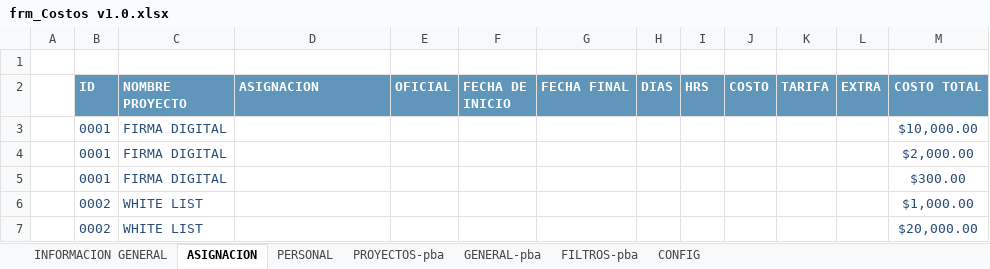
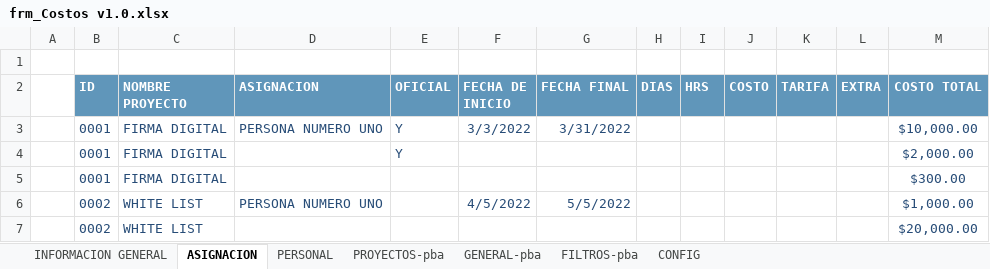
Before and after one commit to JuliaBecerraT/20220308-Formatos, an Excel workbook: frm_Costos v1.0.xlsx, sheet ASIGNACION, drawn as a sheet; values as stored, in another font and other column widths than the file's, no borders; table styles not drawn; removed rows and columns are numbered as before the commit, all else as after; the diff names each change by its address in the sheet, - before the commit and + after, or states it on an @@ line.

Commit message:
docs: updt Formulas hoja de personal y general

```diff
--- a/frm_Costos v1.0.xlsx (sheet ASIGNACION)
+++ b/frm_Costos v1.0.xlsx (sheet ASIGNACION)
-row 3:  | 0001 | FIRMA DIGITAL |  |  |  |  |  |  |  |  |  | $10,000.00
+row 3:  | 0001 | FIRMA DIGITAL | PERSONA NUMERO UNO | Y | 3/3/2022 | 3/31/2022 |  |  |  |  |  | $10,000.00
-E4 (OFICIAL): (empty)
+E4 (OFICIAL): Y
-D6 (ASIGNACION): (empty)
+D6 (ASIGNACION): PERSONA NUMERO UNO
-F6 (FECHA DE INICIO): (empty)
+F6 (FECHA DE INICIO): 4/5/2022
-G6 (FECHA FINAL): (empty)
+G6 (FECHA FINAL): 5/5/2022
```
Also changed, not shown: sheet PERSONAL, sheet INFORMACION GENERAL, sheet CONFIG, formulas that keep their value, hidden cells.
